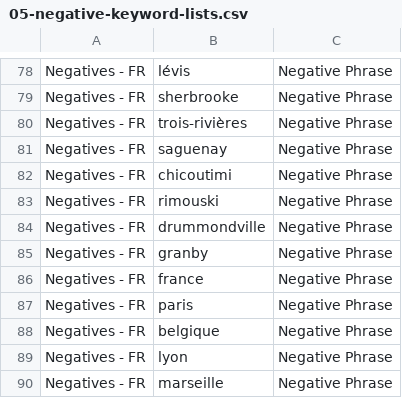
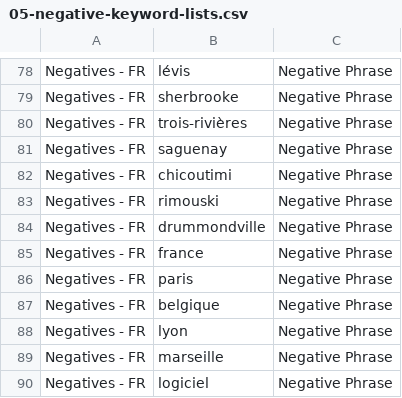
Before and after one commit to jpdemuszka-art/MobilCube, a CSV file: ads/google-ads-editor/05-negative-keyword-lists.csv, drawn as a sheet; only a part is shown, gaps mark what is left out; the shorter side is filled out with more unchanged rows; the diff names each change by its address in the sheet, - before the commit and + after, or states it on an @@ line.

```diff
--- a/ads/google-ads-editor/05-negative-keyword-lists.csv
+++ b/ads/google-ads-editor/05-negative-keyword-lists.csv
-row 85: Negatives - FR | granby | Negative Phrase
```
Also changed, not shown: 16 other files.
